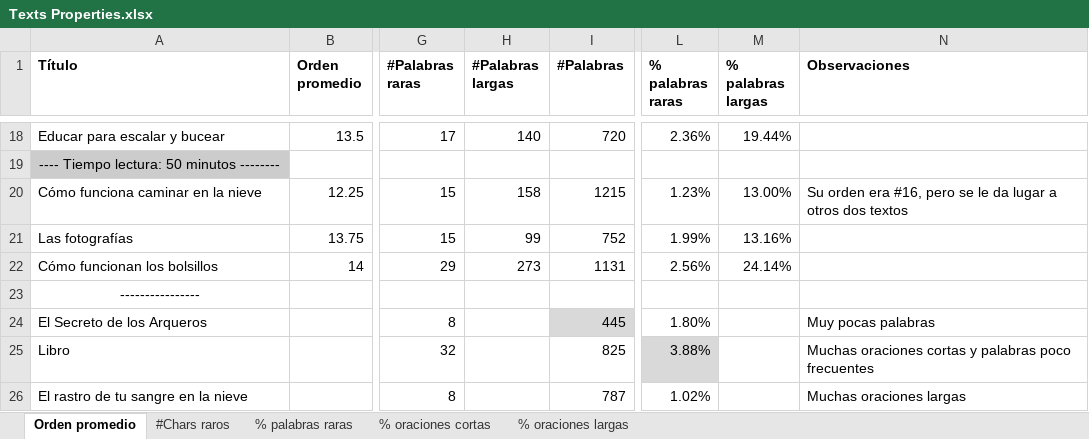
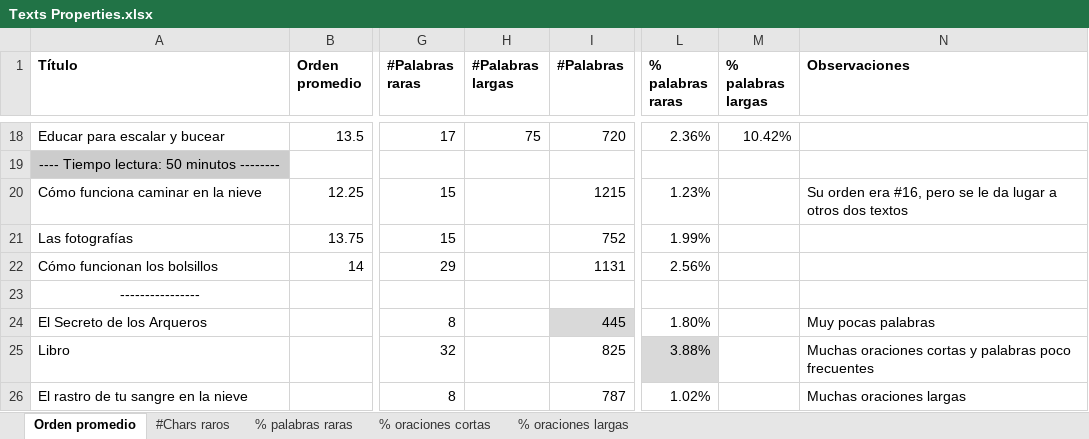
Before and after one commit to FerminT/NaturalReadingET, an Excel workbook: Metadata/Texts Properties.xlsx, sheet Orden promedio, drawn as a sheet; only a part is shown, gaps mark what is left out; values as stored, in another font and other column widths than the file's, no borders; charts and pictures not drawn; the diff covers the shown part only; the diff names each change by its address in the sheet, - before the commit and + after, or states it on an @@ line.

Commit message:
Palabras largas -> 10 chars

```diff
--- a/Metadata/Texts Properties.xlsx (sheet Orden promedio)
+++ b/Metadata/Texts Properties.xlsx (sheet Orden promedio)
-H18 (#Palabras largas): 140
+H18 (#Palabras largas): 75
-M18 (% palabras largas): 19.44%
+M18 (% palabras largas): 10.42%
-H20 (#Palabras largas): 158
+H20 (#Palabras largas): (empty)
-M20 (% palabras largas): 13.00%
+M20 (% palabras largas): (empty)
-H21 (#Palabras largas): 99
+H21 (#Palabras largas): (empty)
-M21 (% palabras largas): 13.16%
+M21 (% palabras largas): (empty)
-H22 (#Palabras largas): 273
+H22 (#Palabras largas): (empty)
-M22 (% palabras largas): 24.14%
+M22 (% palabras largas): (empty)
```
Also changed, not shown: 32 edited cells elsewhere in this sheet, 2 other files.
